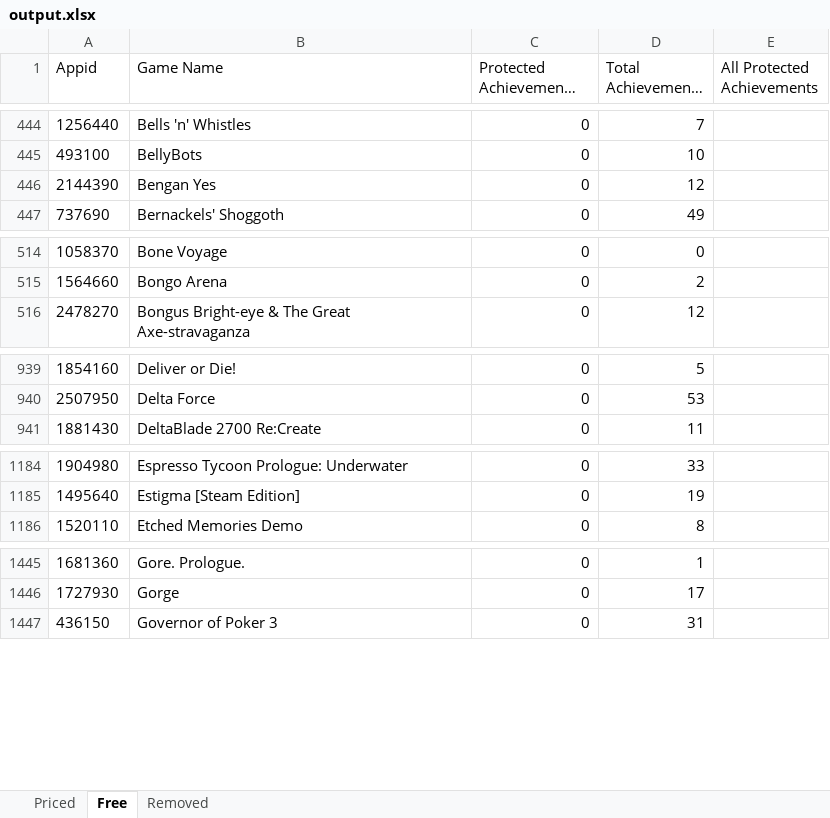
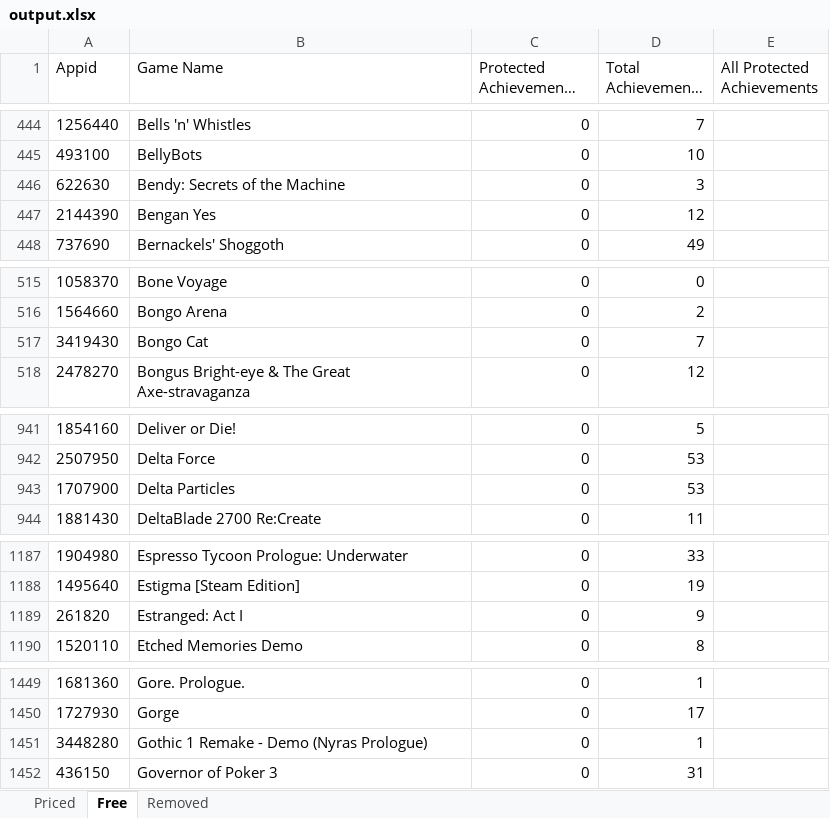
Before and after one commit to rejedai/protected_steam_achievements_info, an Excel workbook: output.xlsx, sheet Free, drawn as a sheet; only a part is shown, gaps mark what is left out; long unchanged cells end in …; values as stored, in another font and other column widths than the file's, no borders; the diff covers the shown part only; the diff names each change by its address in the sheet, - before the commit and + after, or states it on an @@ line.

```diff
--- a/output.xlsx (sheet Free)
+++ b/output.xlsx (sheet Free)
+row 446: 622630 | Bendy: Secrets of the Machine | 0 | 3
+row 517: 3419430 | Bongo Cat | 0 | 7
+row 943: 1707900 | Delta Particles | 0 | 53
+row 1189: 261820 | Estranged: Act I | 0 | 9
+row 1451: 3448280 | Gothic 1 Remake - Demo (Nyras Prologue) | 0 | 1
```
Also changed, not shown: 6 added rows elsewhere in this sheet, sheet Priced, sheet Removed.
